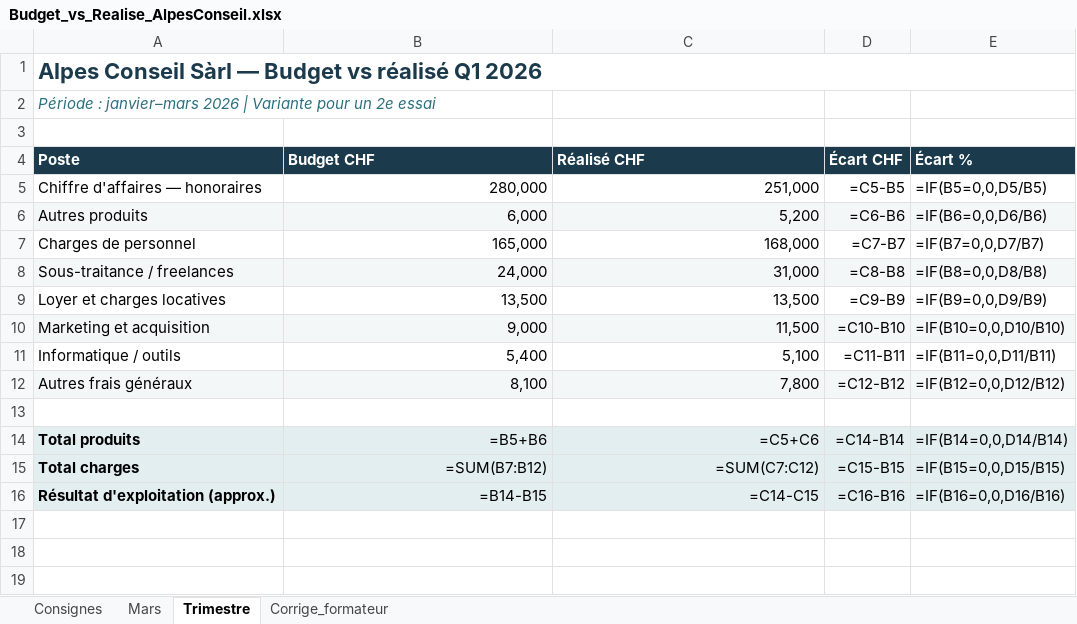
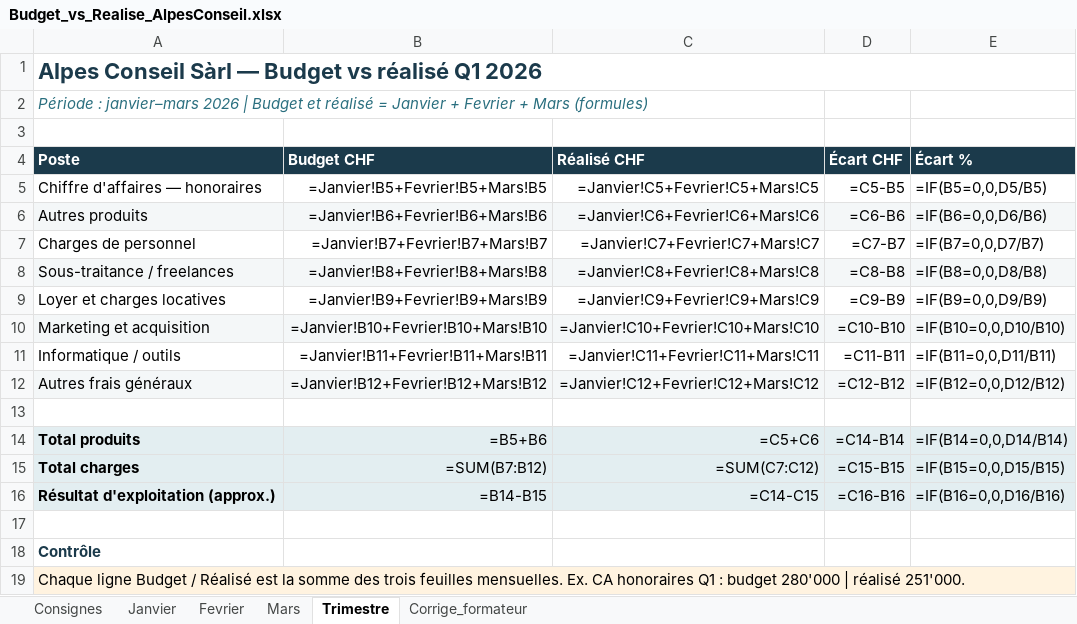
Before and after one commit to BrunoCoCH/workshop-financial-model-ai, an Excel workbook: creer-une-skill/Budget_vs_Realise_AlpesConseil.xlsx, sheet Trimestre, drawn as a sheet; values as stored, in another font and other column widths than the file's, no borders; formulas without a stored value are shown as written; the diff names each change by its address in the sheet, - before the commit and + after, or states it on an @@ line.

```diff
--- a/creer-une-skill/Budget_vs_Realise_AlpesConseil.xlsx (sheet Trimestre)
+++ b/creer-une-skill/Budget_vs_Realise_AlpesConseil.xlsx (sheet Trimestre)
+sheet tab: Janvier
+sheet tab: Fevrier
-A2 (Poste): …2026 | Variante pour un 2e essai
+A2 (Poste): …2026 | Budget et réalisé = Janvier + Fevrier + Mars (formules)
-B5 (Budget CHF): 280,000
+B5 (Budget CHF): =Janvier!B5+Fevrier!B5+Mars!B5
-C5 (Réalisé CHF): 251,000
+C5 (Réalisé CHF): =Janvier!C5+Fevrier!C5+Mars!C5
-B6 (Budget CHF): 6,000
+B6 (Budget CHF): =Janvier!B6+Fevrier!B6+Mars!B6
-C6 (Réalisé CHF): 5,200
+C6 (Réalisé CHF): =Janvier!C6+Fevrier!C6+Mars!C6
-B7 (Budget CHF): 165,000
+B7 (Budget CHF): =Janvier!B7+Fevrier!B7+Mars!B7
-C7 (Réalisé CHF): 168,000
+C7 (Réalisé CHF): =Janvier!C7+Fevrier!C7+Mars!C7
-B8 (Budget CHF): 24,000
+B8 (Budget CHF): =Janvier!B8+Fevrier!B8+Mars!B8
-C8 (Réalisé CHF): 31,000
+C8 (Réalisé CHF): =Janvier!C8+Fevrier!C8+Mars!C8
-B9 (Budget CHF): 13,500
+B9 (Budget CHF): =Janvier!B9+Fevrier!B9+Mars!B9
-C9 (Réalisé CHF): 13,500
+C9 (Réalisé CHF): =Janvier!C9+Fevrier!C9+Mars!C9
-B10 (Budget CHF): 9,000
+B10 (Budget CHF): =Janvier!B10+Fevrier!B10+Mars!B10
-C10 (Réalisé CHF): 11,500
+C10 (Réalisé CHF): =Janvier!C10+Fevrier!C10+Mars!C10
-B11 (Budget CHF): 5,400
+B11 (Budget CHF): =Janvier!B11+Fevrier!B11+Mars!B11
-C11 (Réalisé CHF): 5,100
+C11 (Réalisé CHF): =Janvier!C11+Fevrier!C11+Mars!C11
-B12 (Budget CHF): 8,100
+B12 (Budget CHF): =Janvier!B12+Fevrier!B12+Mars!B12
-C12 (Réalisé CHF): 7,800
+C12 (Réalisé CHF): =Janvier!C12+Fevrier!C12+Mars!C12
+row 17: (empty)
+row 18: Contrôle
+row 19: Chaque ligne Budget / Réalisé est la somme des trois feuilles mensuelles. Ex. CA honoraires Q1 : budget 280'000 | réalisé 251'000.
```
Also changed, not shown: sheet Consignes, sheet Corrige_formateur, 2 other files.
